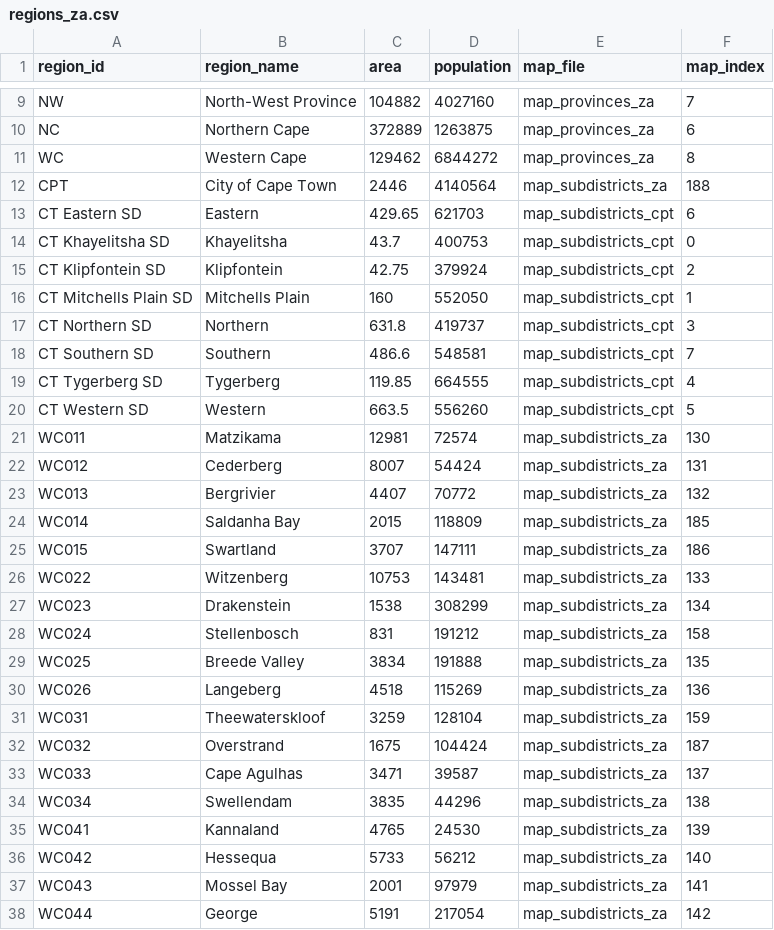
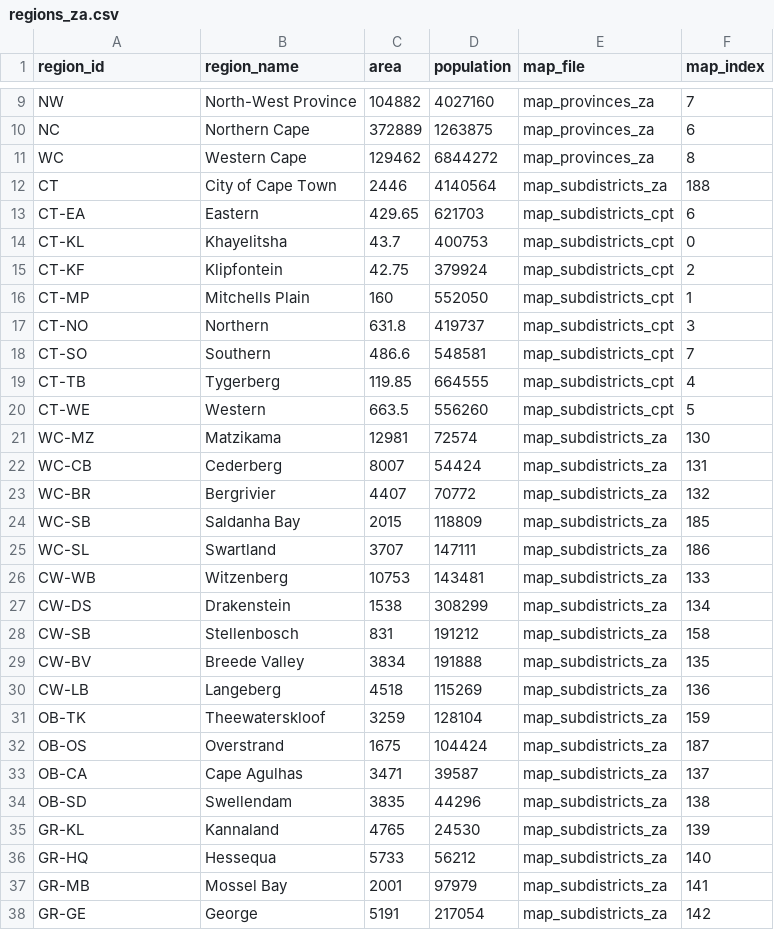
Before and after one commit to webdevan/covid-map, a CSV file: data/regions_za.csv, drawn as a sheet; only a part is shown, gaps mark what is left out; the diff covers the shown part only.

Commit message:
switch data source to use covid19za repo

```diff
--- a/data/regions_za.csv
+++ b/data/regions_za.csv
@@ -11,28 +11,28 @@ NC,Northern Cape,372889,1263875,map_provinces_za,6
 WC,Western Cape,129462,6844272,map_provinces_za,8
-CPT,City of Cape Town,2446,4140564,map_subdistricts_za,188
-CT Eastern SD,Eastern,429.65,621703,map_subdistricts_cpt,6
-CT Khayelitsha SD,Khayelitsha,43.7,400753,map_subdistricts_cpt,0
-CT Klipfontein SD,Klipfontein,42.75,379924,map_subdistricts_cpt,2
-CT Mitchells Plain SD,Mitchells Plain,160,552050,map_subdistricts_cpt,1
-CT Northern SD,Northern,631.8,419737,map_subdistricts_cpt,3
-CT Southern SD,Southern,486.6,548581,map_subdistricts_cpt,7
-CT Tygerberg SD,Tygerberg,119.85,664555,map_subdistricts_cpt,4
-CT Western SD,Western,663.5,556260,map_subdistricts_cpt,5
-WC011,Matzikama,12981,72574,map_subdistricts_za,130
-WC012,Cederberg,8007,54424,map_subdistricts_za,131
-WC013,Bergrivier,4407,70772,map_subdistricts_za,132
-WC014,Saldanha Bay,2015,118809,map_subdistricts_za,185
-WC015,Swartland,3707,147111,map_subdistricts_za,186
-WC022,Witzenberg,10753,143481,map_subdistricts_za,133
-WC023,Drakenstein,1538,308299,map_subdistricts_za,134
-WC024,Stellenbosch,831,191212,map_subdistricts_za,158
-WC025,Breede Valley,3834,191888,map_subdistricts_za,135
-WC026,Langeberg,4518,115269,map_subdistricts_za,136
-WC031,Theewaterskloof,3259,128104,map_subdistricts_za,159
-WC032,Overstrand,1675,104424,map_subdistricts_za,187
-WC033,Cape Agulhas,3471,39587,map_subdistricts_za,137
-WC034,Swellendam,3835,44296,map_subdistricts_za,138
-WC041,Kannaland,4765,24530,map_subdistricts_za,139
-WC042,Hessequa,5733,56212,map_subdistricts_za,140
-WC043,Mossel Bay,2001,97979,map_subdistricts_za,141
-WC044,George,5191,217054,map_subdistricts_za,142
+CT,City of Cape Town,2446,4140564,map_subdistricts_za,188
+CT-EA,Eastern,429.65,621703,map_subdistricts_cpt,6
+CT-KL,Khayelitsha,43.7,400753,map_subdistricts_cpt,0
+CT-KF,Klipfontein,42.75,379924,map_subdistricts_cpt,2
+CT-MP,Mitchells Plain,160,552050,map_subdistricts_cpt,1
+CT-NO,Northern,631.8,419737,map_subdistricts_cpt,3
+CT-SO,Southern,486.6,548581,map_subdistricts_cpt,7
+CT-TB,Tygerberg,119.85,664555,map_subdistricts_cpt,4
+CT-WE,Western,663.5,556260,map_subdistricts_cpt,5
+WC-MZ,Matzikama,12981,72574,map_subdistricts_za,130
+WC-CB,Cederberg,8007,54424,map_subdistricts_za,131
+WC-BR,Bergrivier,4407,70772,map_subdistricts_za,132
+WC-SB,Saldanha Bay,2015,118809,map_subdistricts_za,185
+WC-SL,Swartland,3707,147111,map_subdistricts_za,186
+CW-WB,Witzenberg,10753,143481,map_subdistricts_za,133
+CW-DS,Drakenstein,1538,308299,map_subdistricts_za,134
+CW-SB,Stellenbosch,831,191212,map_subdistricts_za,158
+CW-BV,Breede Valley,3834,191888,map_subdistricts_za,135
+CW-LB,Langeberg,4518,115269,map_subdistricts_za,136
+OB-TK,Theewaterskloof,3259,128104,map_subdistricts_za,159
+OB-OS,Overstrand,1675,104424,map_subdistricts_za,187
+OB-CA,Cape Agulhas,3471,39587,map_subdistricts_za,137
+OB-SD,Swellendam,3835,44296,map_subdistricts_za,138
+GR-KL,Kannaland,4765,24530,map_subdistricts_za,139
+GR-HQ,Hessequa,5733,56212,map_subdistricts_za,140
+GR-MB,Mossel Bay,2001,97979,map_subdistricts_za,141
+GR-GE,George,5191,217054,map_subdistricts_za,142
```
Also changed, not shown: 6 edited cells elsewhere in this file, 2 other files.
